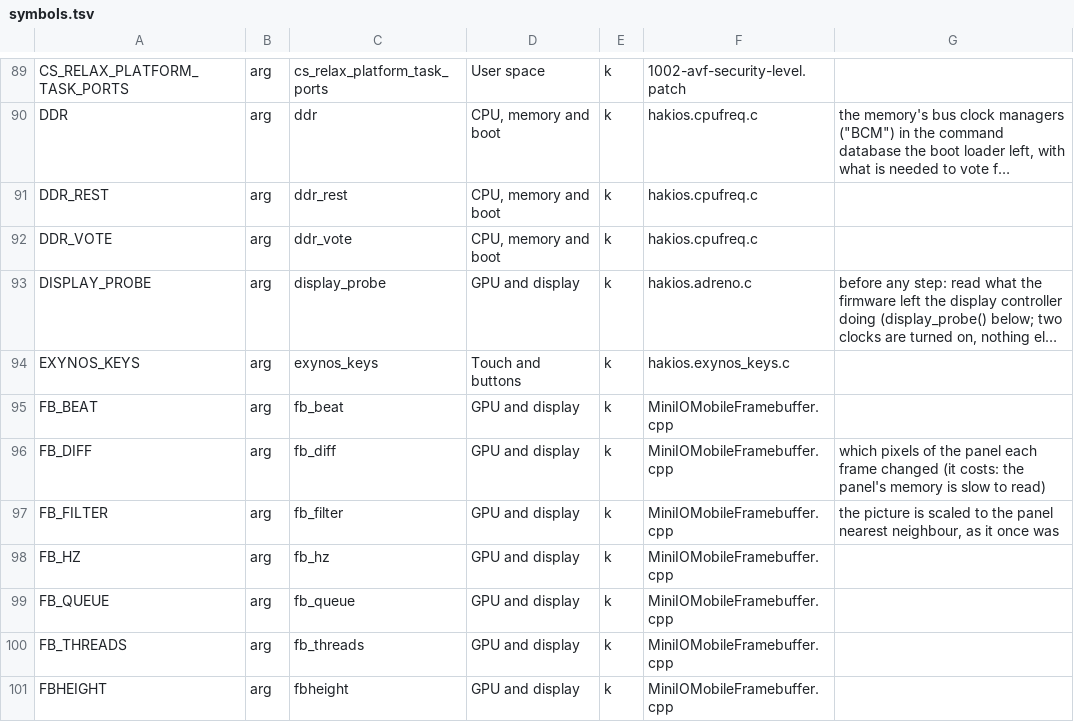
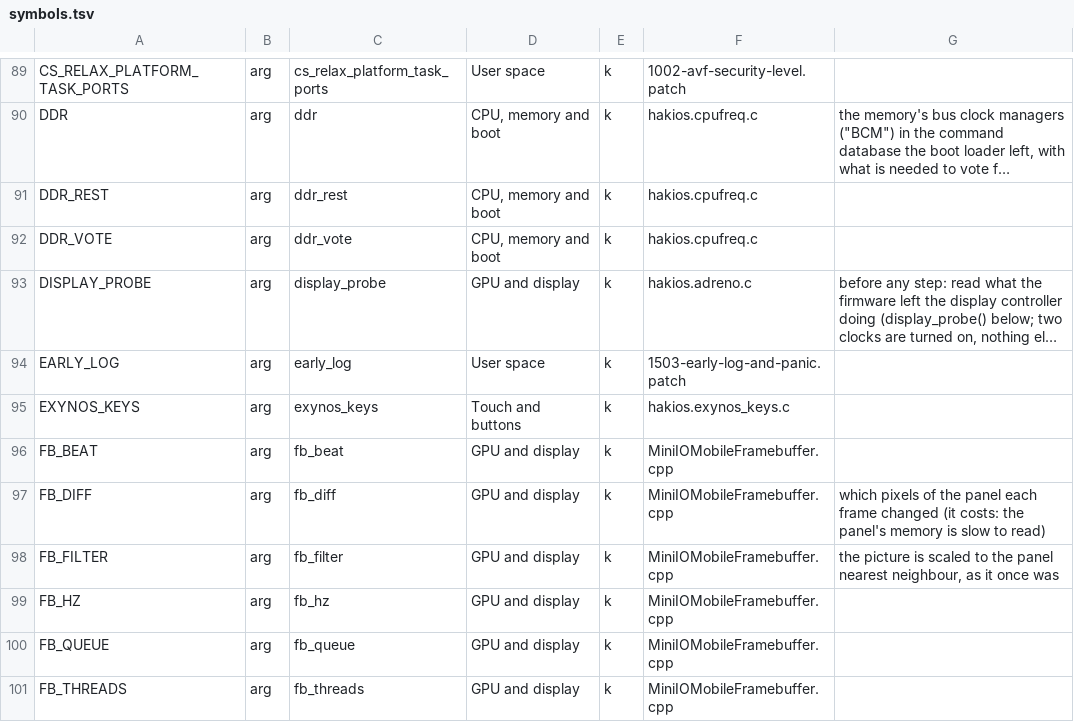
Before and after one commit to Scion-Project/hackios-xnu-kernel, a TSV file: configs/symbols.tsv, drawn as a sheet; only a part is shown, gaps mark what is left out; the shorter side is filled out with more unchanged rows; long unchanged cells end in …; the diff names each change by its address in the sheet, - before the commit and + after, or states it on an @@ line.

```diff
--- a/configs/symbols.tsv
+++ b/configs/symbols.tsv
+row 94: EARLY_LOG | arg | early_log | User space | k | 1503-early-log-and-panic.patch
```
Also changed, not shown: 2 other files.
